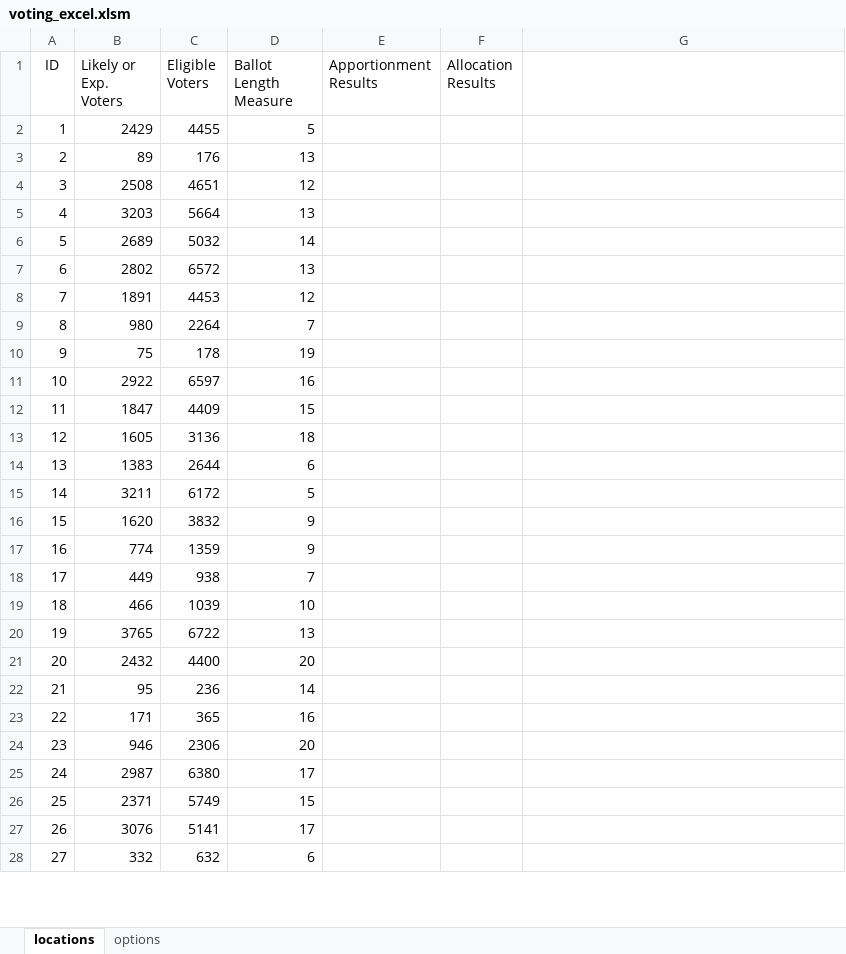
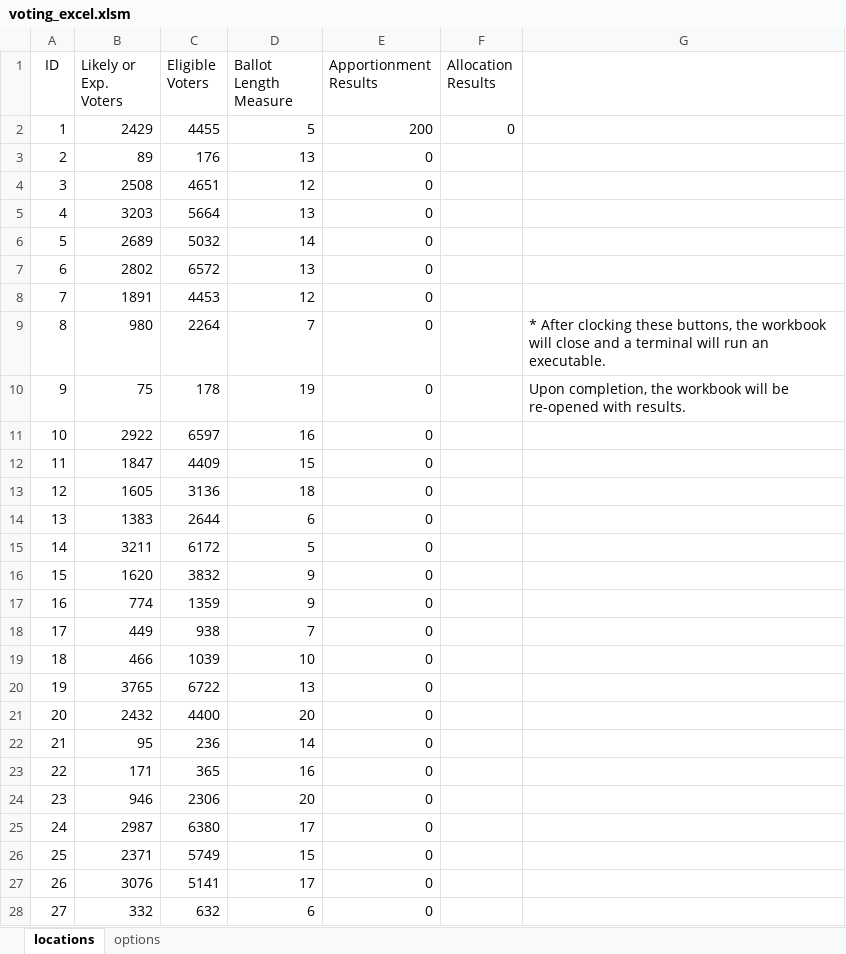
Before and after one commit to AmjadRammahi/cse5911, an Excel workbook: voting_excel.xlsm, sheet locations, drawn as a sheet; only a part is shown; values as stored, in another font and other column widths than the file's, no borders; charts and pictures not drawn; the diff covers the shown part only; the diff names each change by its address in the sheet, - before the commit and + after, or states it on an @@ line.

```diff
--- a/voting_excel.xlsm (sheet locations)
+++ b/voting_excel.xlsm (sheet locations)
-E2 (Apportionment Results): (empty)
+E2 (Apportionment Results): 200
-F2 (Allocation Results): (empty)
+F2 (Allocation Results): 0
-E3:E28 (Apportionment Results): (empty)
+E3:E28 (Apportionment Results): 0
-G9: (empty)
+G9: * After clocking these buttons, the workbook will close and a terminal will run an executable.
-G10: (empty)
+G10: Upon completion, the workbook will be re-opened with results.
```
Also changed, not shown: 14 edited cells elsewhere in this sheet, sheet options, charts or pictures, 1 other file.
